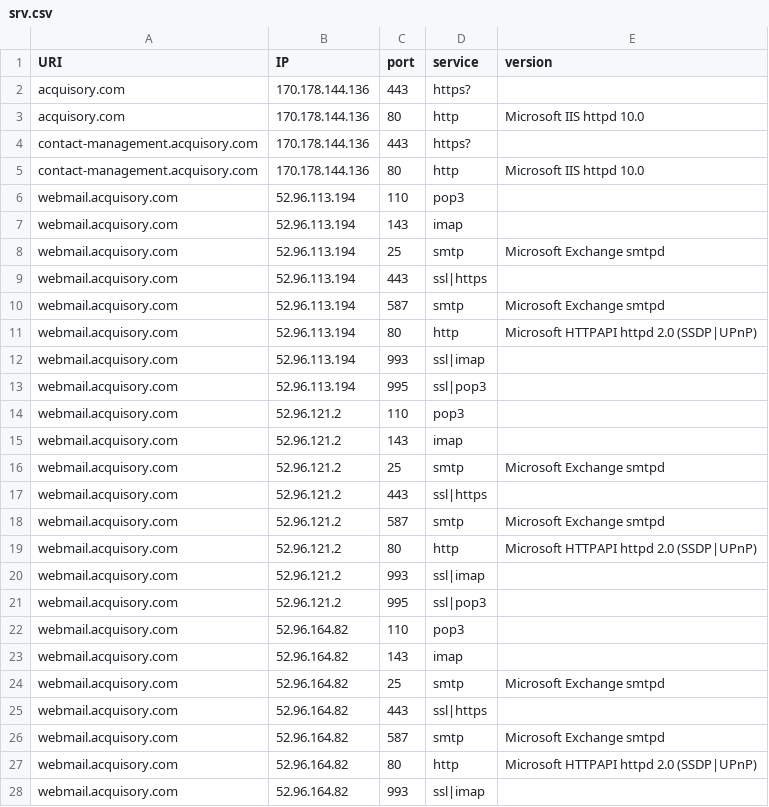
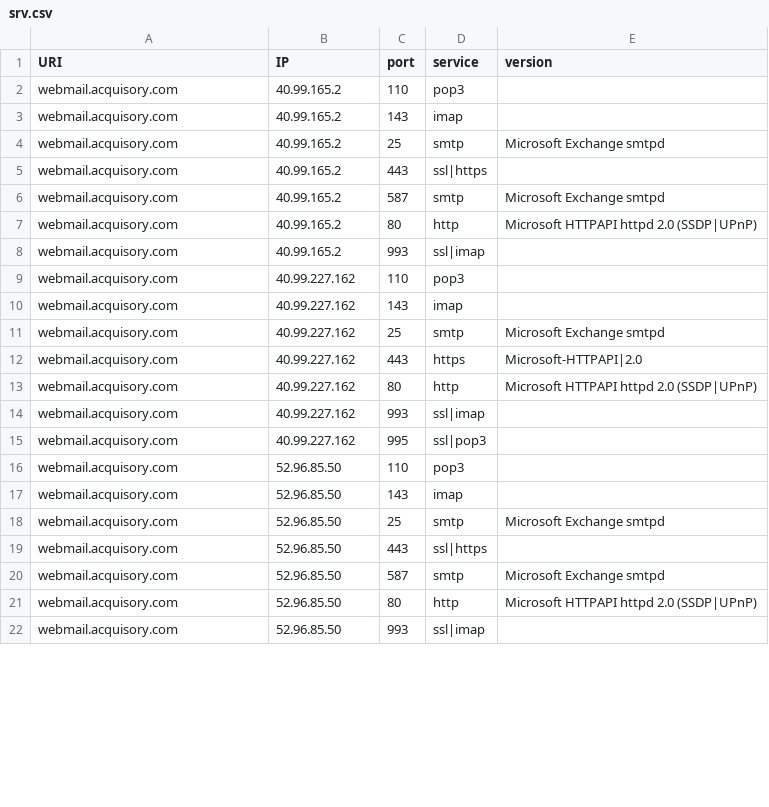
Before and after one commit to ayushmanchhabra/hacking, a CSV file: tools/bugbounty/targets/acquisory.com/srv.csv, drawn as a sheet; only a part is shown; the diff covers the shown part only.

```diff
--- a/tools/bugbounty/targets/acquisory.com/srv.csv
+++ b/tools/bugbounty/targets/acquisory.com/srv.csv
@@ -1,28 +1,22 @@
 URI,IP,port,service,version
-acquisory.com,170.178.144.136,443,https?,""
-acquisory.com,170.178.144.136,80,http,"Microsoft IIS httpd 10.0"
-contact-management.acquisory.com,170.178.144.136,443,https?,""
-contact-management.acquisory.com,170.178.144.136,80,http,"Microsoft IIS httpd 10.0"
-webmail.acquisory.com,52.96.113.194,110,pop3,""
-webmail.acquisory.com,52.96.113.194,143,imap,""
-webmail.acquisory.com,52.96.113.194,25,smtp,"Microsoft Exchange smtpd"
-webmail.acquisory.com,52.96.113.194,443,ssl|https,""
-webmail.acquisory.com,52.96.113.194,587,smtp,"Microsoft Exchange smtpd"
-webmail.acquisory.com,52.96.113.194,80,http,"Microsoft HTTPAPI httpd 2.0 (SSDP|UPnP)"
-webmail.acquisory.com,52.96.113.194,993,ssl|imap,""
-webmail.acquisory.com,52.96.113.194,995,ssl|pop3,""
-webmail.acquisory.com,52.96.121.2,110,pop3,""
-webmail.acquisory.com,52.96.121.2,143,imap,""
-webmail.acquisory.com,52.96.121.2,25,smtp,"Microsoft Exchange smtpd"
-webmail.acquisory.com,52.96.121.2,443,ssl|https,""
-webmail.acquisory.com,52.96.121.2,587,smtp,"Microsoft Exchange smtpd"
-webmail.acquisory.com,52.96.121.2,80,http,"Microsoft HTTPAPI httpd 2.0 (SSDP|UPnP)"
-webmail.acquisory.com,52.96.121.2,993,ssl|imap,""
-webmail.acquisory.com,52.96.121.2,995,ssl|pop3,""
-webmail.acquisory.com,52.96.164.82,110,pop3,""
-webmail.acquisory.com,52.96.164.82,143,imap,""
-webmail.acquisory.com,52.96.164.82,25,smtp,"Microsoft Exchange smtpd"
-webmail.acquisory.com,52.96.164.82,443,ssl|https,""
-webmail.acquisory.com,52.96.164.82,587,smtp,"Microsoft Exchange smtpd"
-webmail.acquisory.com,52.96.164.82,80,http,"Microsoft HTTPAPI httpd 2.0 (SSDP|UPnP)"
-webmail.acquisory.com,52.96.164.82,993,ssl|imap,""
+webmail.acquisory.com,40.99.165.2,110,pop3,""
+webmail.acquisory.com,40.99.165.2,143,imap,""
+webmail.acquisory.com,40.99.165.2,25,smtp,"Microsoft Exchange smtpd"
+webmail.acquisory.com,40.99.165.2,443,ssl|https,""
+webmail.acquisory.com,40.99.165.2,587,smtp,"Microsoft Exchange smtpd"
+webmail.acquisory.com,40.99.165.2,80,http,"Microsoft HTTPAPI httpd 2.0 (SSDP|UPnP)"
+webmail.acquisory.com,40.99.165.2,993,ssl|imap,""
+webmail.acquisory.com,40.99.227.162,110,pop3,""
+webmail.acquisory.com,40.99.227.162,143,imap,""
+webmail.acquisory.com,40.99.227.162,25,smtp,"Microsoft Exchange smtpd"
+webmail.acquisory.com,40.99.227.162,443,https,"Microsoft-HTTPAPI|2.0"
+webmail.acquisory.com,40.99.227.162,80,http,"Microsoft HTTPAPI httpd 2.0 (SSDP|UPnP)"
+webmail.acquisory.com,40.99.227.162,993,ssl|imap,""
+webmail.acquisory.com,40.99.227.162,995,ssl|pop3,""
+webmail.acquisory.com,52.96.85.50,110,pop3,""
+webmail.acquisory.com,52.96.85.50,143,imap,""
+webmail.acquisory.com,52.96.85.50,25,smtp,"Microsoft Exchange smtpd"
+webmail.acquisory.com,52.96.85.50,443,ssl|https,""
+webmail.acquisory.com,52.96.85.50,587,smtp,"Microsoft Exchange smtpd"
+webmail.acquisory.com,52.96.85.50,80,http,"Microsoft HTTPAPI httpd 2.0 (SSDP|UPnP)"
+webmail.acquisory.com,52.96.85.50,993,ssl|imap,""
```
Also changed, not shown: 1 removed row and 8 edited cells elsewhere in this file, tools/bugbounty/targets/acquisory.com/ipdr.csv, tools/bugbounty/targets/acquisory.com/port.csv, 10 other files.
